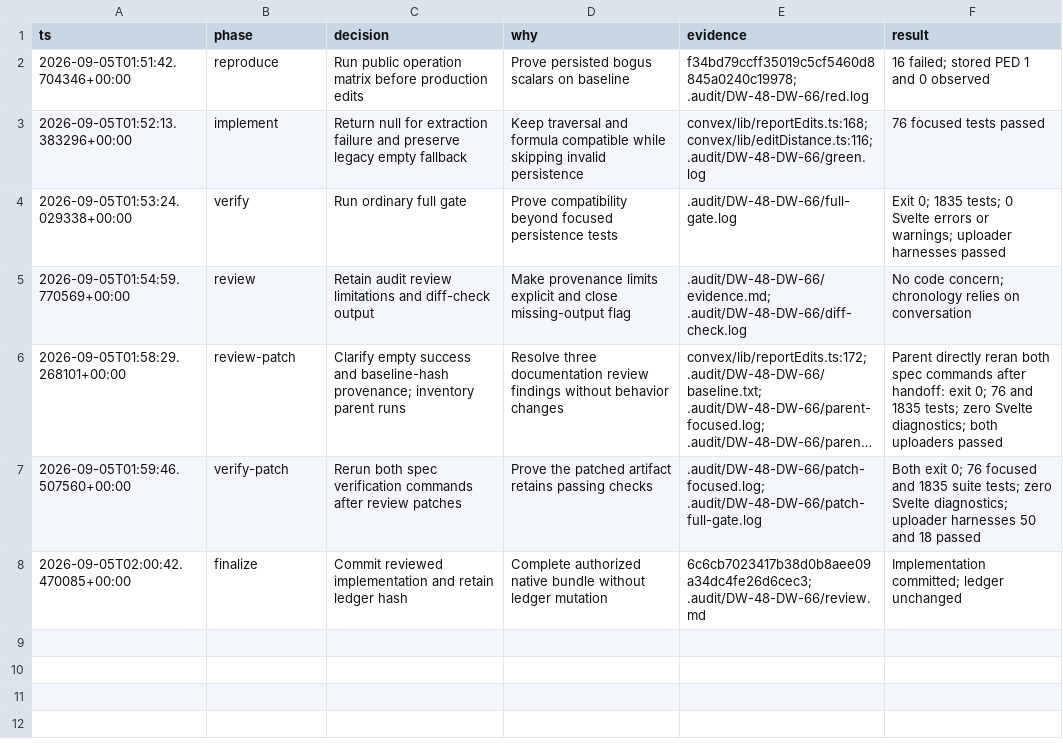
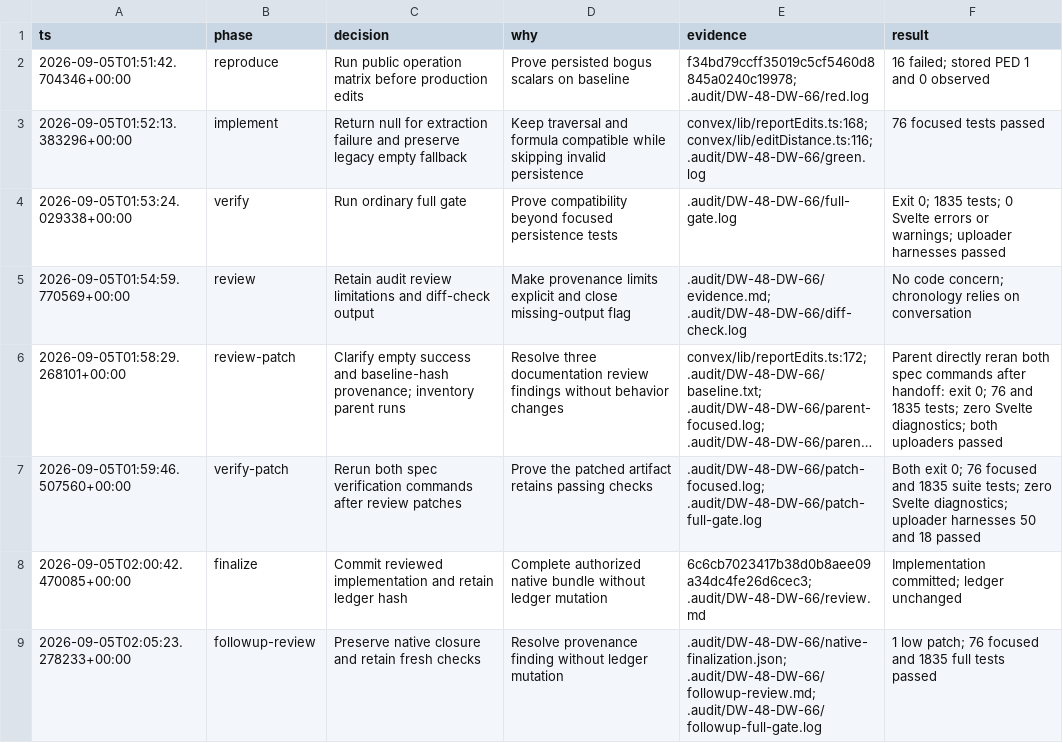
Before and after one commit to Choquer-agency/Banhall, a TSV file: .audit/DW-48-DW-66/decisions.tsv, drawn as a sheet; long unchanged cells end in …; the diff names each change by its address in the sheet, - before the commit and + after, or states it on an @@ line.

Commit message:
docs(DW-48 DW-66): finalize fresh review and native provenance

```diff
--- a/.audit/DW-48-DW-66/decisions.tsv
+++ b/.audit/DW-48-DW-66/decisions.tsv
+row 9: 2026-09-05T02:05:23.278233+00:00 | followup-review | Preserve native closure and retain fresh checks | Resolve provenance finding without ledger mutation | .audit/DW-48-DW-66/native-finalization.json; .audit/DW-48-DW-66/followup-review.md; .audit/DW-48-DW-66/followup-full-gate.log | 1 low patch; 76 focused and 1835 full tests passed
```
Also changed, not shown: 7 other files.
